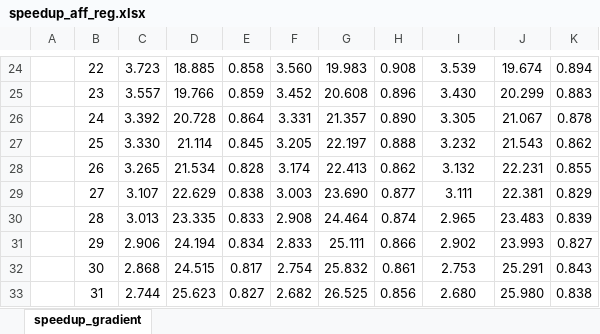
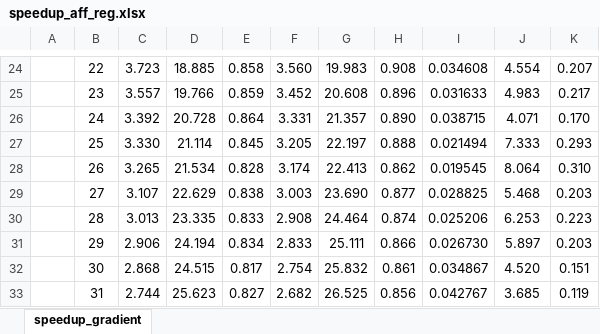
Before and after one commit to RicciWoo/registration, an Excel workbook: speedup_aff_reg.xlsx, sheet speedup_gradient, drawn as a sheet; only a part is shown, gaps mark what is left out; values as stored, in another font and other column widths than the file's, no borders; charts and pictures not drawn; the diff covers the shown part only; the diff names each change by its address in the sheet, - before the commit and + after, or states it on an @@ line.

```diff
--- a/speedup_aff_reg.xlsx (sheet speedup_gradient)
+++ b/speedup_aff_reg.xlsx (sheet speedup_gradient)
-I24: 3.539
+I24: 0.034608
-J24: 19.674
+J24: 4.554
-K24: 0.894
+K24: 0.207
-I25: 3.430
+I25: 0.031633
-J25: 20.299
+J25: 4.983
-K25: 0.883
+K25: 0.217
-I26: 3.305
+I26: 0.038715
-J26: 21.067
+J26: 4.071
-K26: 0.878
+K26: 0.170
-I27: 3.232
+I27: 0.021494
-J27: 21.543
+J27: 7.333
-K27: 0.862
+K27: 0.293
-I28: 3.132
+I28: 0.019545
-J28: 22.231
+J28: 8.064
-K28: 0.855
+K28: 0.310
-I29: 3.111
+I29: 0.028825
-J29: 22.381
+J29: 5.468
-K29: 0.829
+K29: 0.203
-I30: 2.965
+I30: 0.025206
-J30: 23.483
+J30: 6.253
-K30: 0.839
+K30: 0.223
-I31: 2.902
+I31: 0.026730
-J31: 23.993
+J31: 5.897
-K31: 0.827
+K31: 0.203
-I32: 2.753
+I32: 0.034867
-J32: 25.291
+J32: 4.520
-K32: 0.843
+K32: 0.151
-I33: 2.680
+I33: 0.042767
-J33: 25.980
+J33: 3.685
-K33: 0.838
+K33: 0.119
```
Also changed, not shown: 114 edited cells elsewhere in this sheet, charts or pictures, 1 other file.
